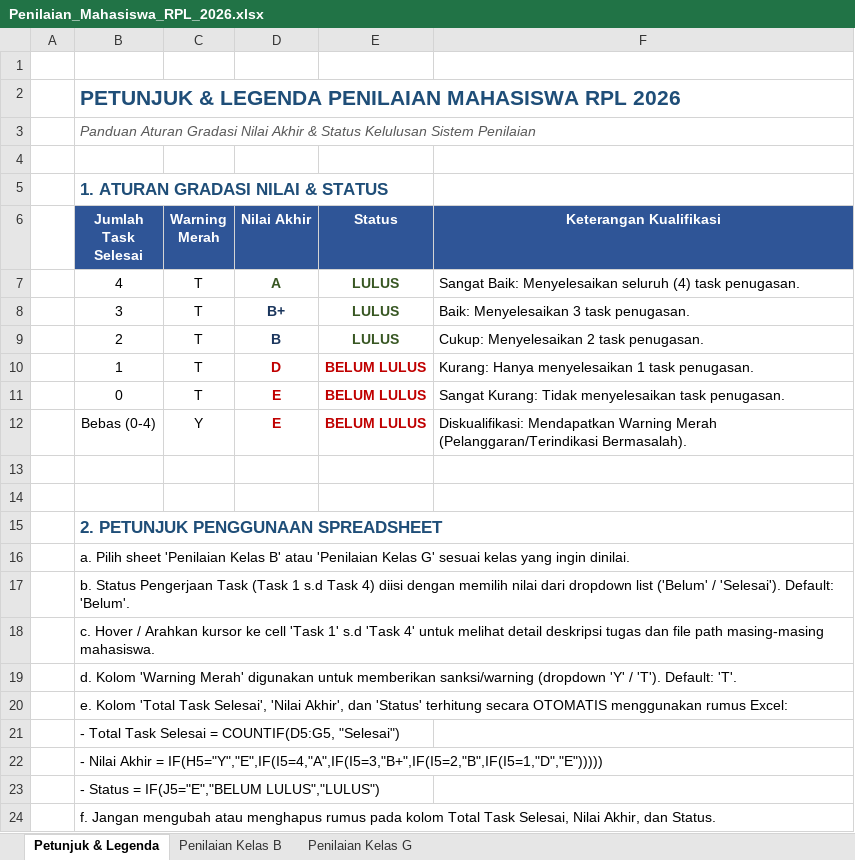
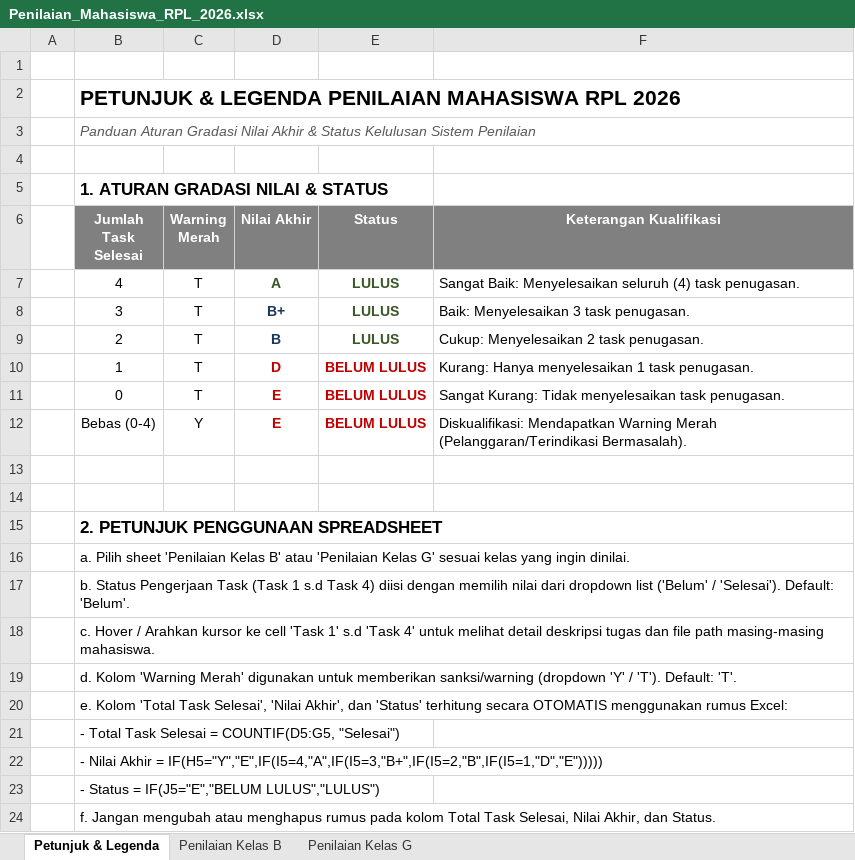
Before and after one commit to apranolo/RPL-2026, an Excel workbook: docs/Penilaian_Mahasiswa_RPL_2026.xlsx, sheet Petunjuk & Legenda, drawn as a sheet; values as stored, in another font and other column widths than the file's, no borders; the diff names each change by its address in the sheet, - before the commit and + after, or states it on an @@ line.

```diff
--- a/docs/Penilaian_Mahasiswa_RPL_2026.xlsx (sheet Petunjuk & Legenda)
+++ b/docs/Penilaian_Mahasiswa_RPL_2026.xlsx (sheet Petunjuk & Legenda)
-B2 text colour: #1F4E78
+B2 text colour: black
-B5 text colour: #1F4E78
+B5 text colour: black
-B6:F6 fill: #2F5597
+B6:F6 fill: #808080
-B15 text colour: #1F4E78
+B15 text colour: black
```
Also changed, not shown: sheet Penilaian Kelas B, sheet Penilaian Kelas G, 2 other files.
